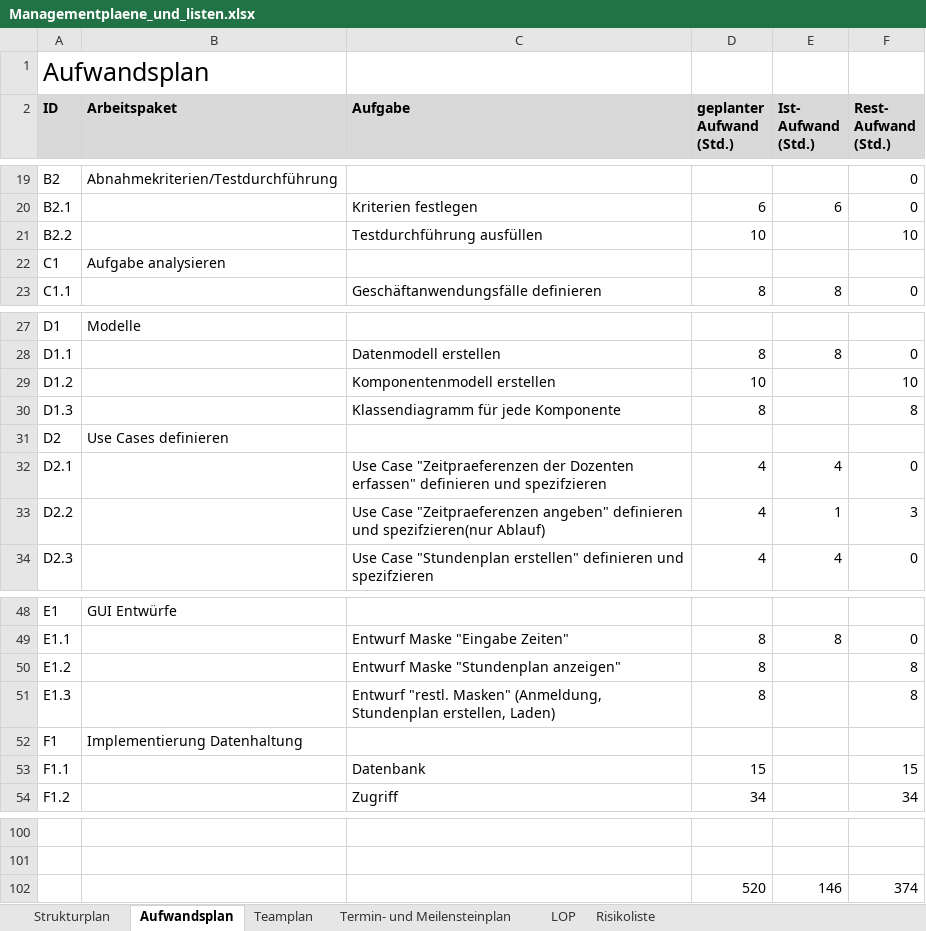
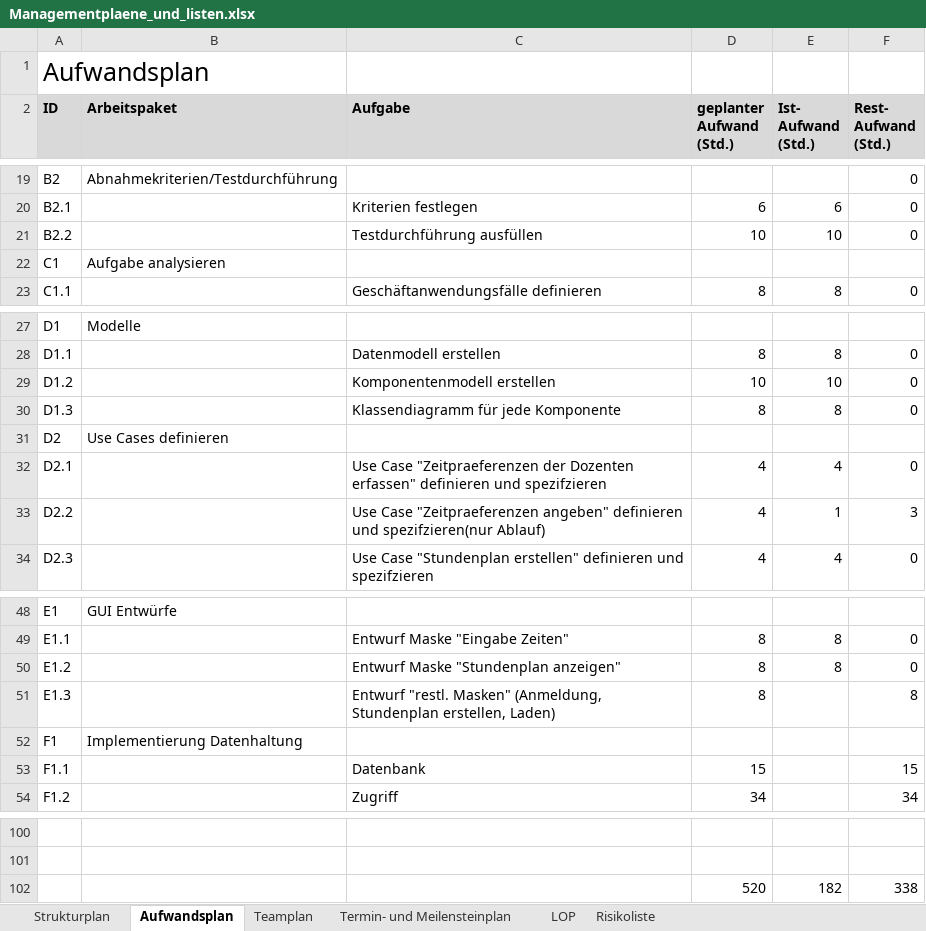
Before and after one commit to pdauwe/Softwareprojekt_BIM, an Excel workbook: Doku/Managementplaene_und_listen.xlsx, sheet Aufwandsplan, drawn as a sheet; only a part is shown, gaps mark what is left out; values as stored, in another font and other column widths than the file's, no borders; removed rows and columns are numbered as before the commit, all else as after; the diff names each change by its address in the sheet, - before the commit and + after, or states it on an @@ line.

```diff
--- a/Doku/Managementplaene_und_listen.xlsx (sheet Aufwandsplan)
+++ b/Doku/Managementplaene_und_listen.xlsx (sheet Aufwandsplan)
-E21 (Ist- Aufwand (Std.)): (empty)
+E21 (Ist- Aufwand (Std.)): 10
-F21 (Rest- Aufwand (Std.)): 10
+F21 (Rest- Aufwand (Std.)): 0
-E29 (Ist- Aufwand (Std.)): (empty)
+E29 (Ist- Aufwand (Std.)): 10
-F29 (Rest- Aufwand (Std.)): 10
+F29 (Rest- Aufwand (Std.)): 0
-E30 (Ist- Aufwand (Std.)): (empty)
+E30 (Ist- Aufwand (Std.)): 8
-F30 (Rest- Aufwand (Std.)): 8
+F30 (Rest- Aufwand (Std.)): 0
-E50 (Ist- Aufwand (Std.)): (empty)
+E50 (Ist- Aufwand (Std.)): 8
-F50 (Rest- Aufwand (Std.)): 8
+F50 (Rest- Aufwand (Std.)): 0
-row 102:  |  |  | 520 | 146 | 374
+row 102:  |  |  | 520 | 182 | 338
```
Also changed, not shown: sheet Termin- und Meilensteinplan, sheet Risikoliste.
